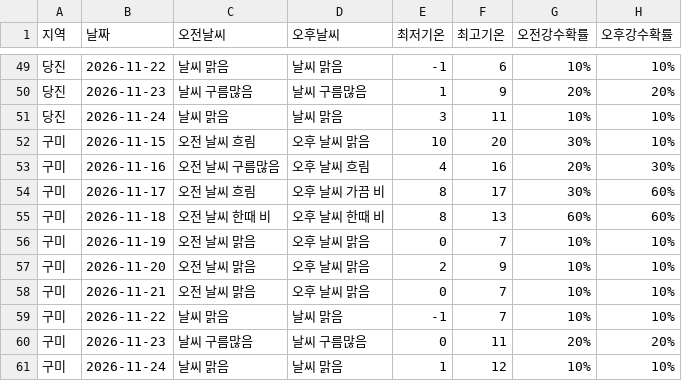
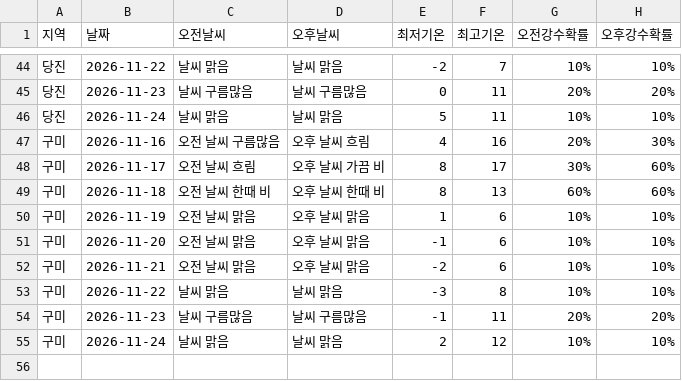
Before and after one commit to wngml7055/potato-times, a CSV file: data/weather.csv, drawn as a sheet; only a part is shown, gaps mark what is left out; the diff covers the shown part only.

```diff
--- a/data/weather.csv
+++ b/data/weather.csv
@@ -49,5 +44,4 @@
-당진,2026-11-22,날씨 맑음,날씨 맑음,-1,6,10%,10%
-당진,2026-11-23,날씨 구름많음,날씨 구름많음,1,9,20%,20%
-당진,2026-11-24,날씨 맑음,날씨 맑음,3,11,10%,10%
-구미,2026-11-15,오전 날씨 흐림,오후 날씨 맑음,10,20,30%,10%
+당진,2026-11-22,날씨 맑음,날씨 맑음,-2,7,10%,10%
+당진,2026-11-23,날씨 구름많음,날씨 구름많음,0,11,20%,20%
+당진,2026-11-24,날씨 맑음,날씨 맑음,5,11,10%,10%
 구미,2026-11-16,오전 날씨 구름많음,오후 날씨 흐림,4,16,20%,30%
@@ -55,7 +49,7 @@
 구미,2026-11-18,오전 날씨 한때 비,오후 날씨 한때 비,8,13,60%,60%
-구미,2026-11-19,오전 날씨 맑음,오후 날씨 맑음,0,7,10%,10%
-구미,2026-11-20,오전 날씨 맑음,오후 날씨 맑음,2,9,10%,10%
-구미,2026-11-21,오전 날씨 맑음,오후 날씨 맑음,0,7,10%,10%
-구미,2026-11-22,날씨 맑음,날씨 맑음,-1,7,10%,10%
-구미,2026-11-23,날씨 구름많음,날씨 구름많음,0,11,20%,20%
-구미,2026-11-24,날씨 맑음,날씨 맑음,1,12,10%,10%
+구미,2026-11-19,오전 날씨 맑음,오후 날씨 맑음,1,6,10%,10%
+구미,2026-11-20,오전 날씨 맑음,오후 날씨 맑음,-1,6,10%,10%
+구미,2026-11-21,오전 날씨 맑음,오후 날씨 맑음,-2,6,10%,10%
+구미,2026-11-22,날씨 맑음,날씨 맑음,-3,8,10%,10%
+구미,2026-11-23,날씨 구름많음,날씨 구름많음,-1,11,20%,20%
+구미,2026-11-24,날씨 맑음,날씨 맑음,2,12,10%,10%
```
Also changed, not shown: 1 added row, 6 removed rows and 56 edited cells elsewhere in this file.
